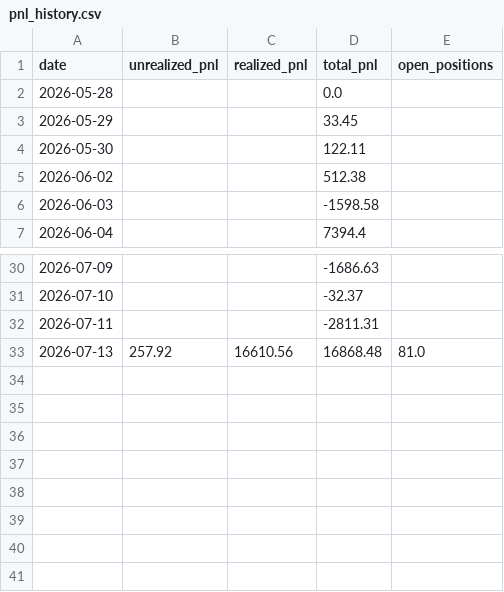
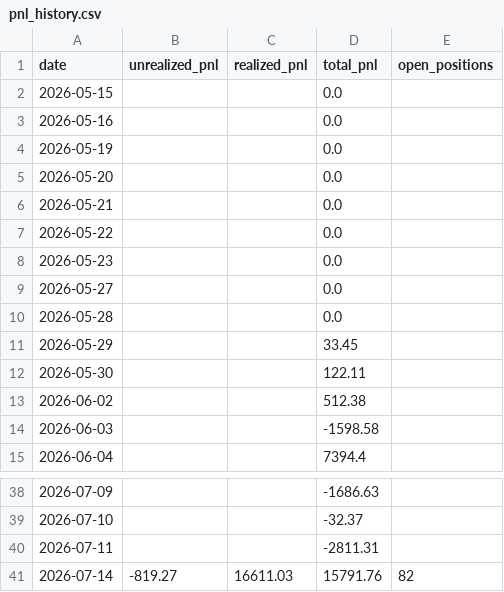
Before and after one commit to Southpaw3234/Quant-Terminal, a CSV file: data/predictions/pnl_history.csv, drawn as a sheet; only a part is shown, gaps mark what is left out.

```diff
--- a/data/predictions/pnl_history.csv
+++ b/data/predictions/pnl_history.csv
@@ -1,2 +1,10 @@
 date,unrealized_pnl,realized_pnl,total_pnl,open_positions
+2026-05-15,,,0.0,
+2026-05-16,,,0.0,
+2026-05-19,,,0.0,
+2026-05-20,,,0.0,
+2026-05-21,,,0.0,
+2026-05-22,,,0.0,
+2026-05-23,,,0.0,
+2026-05-27,,,0.0,
 2026-05-28,,,0.0,
@@ -32,2 +40,2 @@ date,unrealized_pnl,realized_pnl,total_pnl,open_positions
 2026-07-11,,,-2811.31,
-2026-07-13,257.92,16610.56,16868.48,81.0
+2026-07-14,-819.27,16611.03,15791.76,82
```
Also changed, not shown: data/paper_trades/trade_history.csv, data/shadow/cross_sectional_ls.csv, 29 other files.
